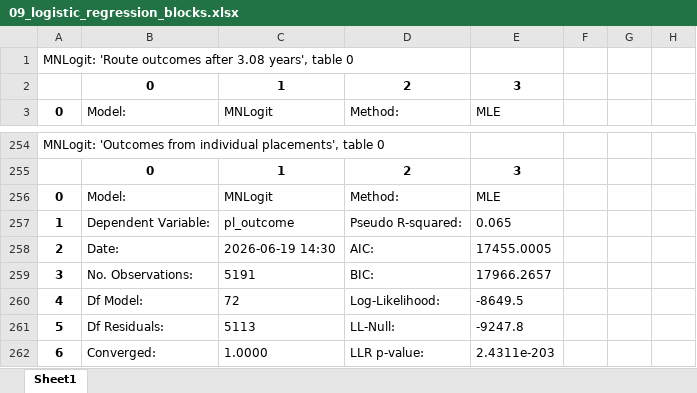
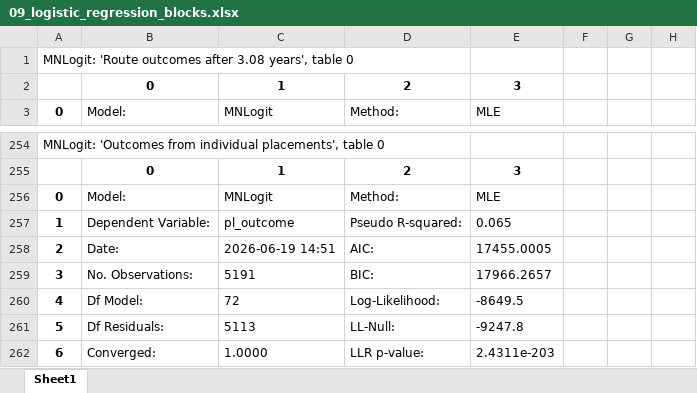
Before and after one commit to davidingerslev/BSHARP-ISHSHHB-2026, an Excel workbook: assets_output/09_logistic_regression_blocks.xlsx, sheet Sheet1, drawn as a sheet; only a part is shown, gaps mark what is left out; values as stored, in another font and other column widths than the file's, no borders; the diff covers the shown part only; the diff names each change by its address in the sheet, - before the commit and + after, or states it on an @@ line.

```diff
--- a/assets_output/09_logistic_regression_blocks.xlsx (sheet Sheet1)
+++ b/assets_output/09_logistic_regression_blocks.xlsx (sheet Sheet1)
-C258 (MNLogit): 2026-06-19 14:30
+C258 (MNLogit): 2026-06-19 14:51
```
Also changed, not shown: 5 edited cells elsewhere in this sheet, 12 other files.
